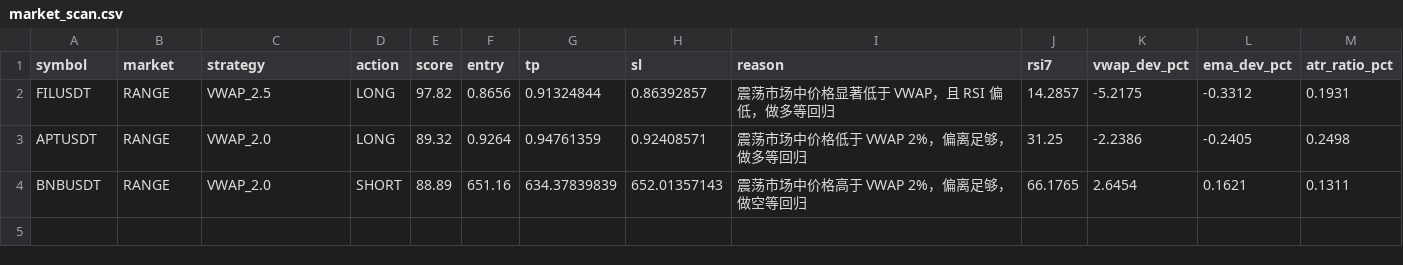
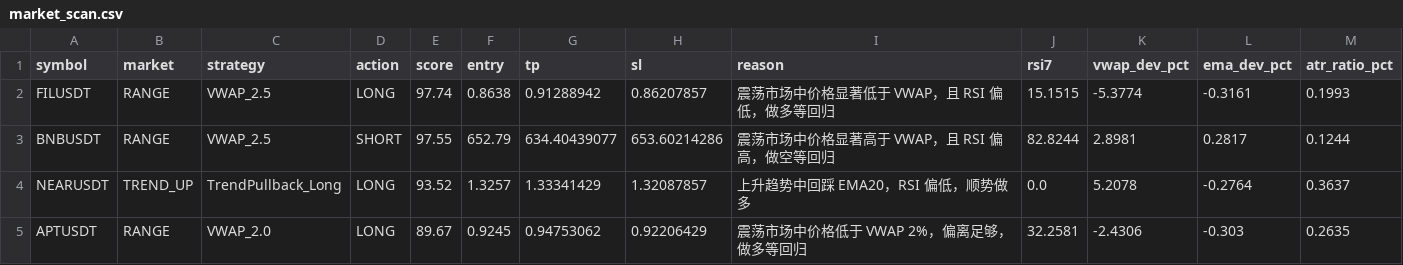
Before and after one commit to jihong0726/Back-Test, a CSV file: reports/market_scan.csv, drawn as a sheet.

```diff
--- a/reports/market_scan.csv
+++ b/reports/market_scan.csv
@@ -1,4 +1,5 @@
 symbol,market,strategy,action,score,entry,tp,sl,reason,rsi7,vwap_dev_pct,ema_dev_pct,atr_ratio_pct
-FILUSDT,RANGE,VWAP_2.5,LONG,97.82,0.8656,0.91324844,0.86392857,震荡市场中价格显著低于 VWAP，且 RSI 偏低，做多等回归,14.2857,-5.2175,-0.3312,0.1931
-APTUSDT,RANGE,VWAP_2.0,LONG,89.32,0.9264,0.94761359,0.92408571,震荡市场中价格低于 VWAP 2%，偏离足够，做多等回归,31.25,-2.2386,-0.2405,0.2498
-BNBUSDT,RANGE,VWAP_2.0,SHORT,88.89,651.16,634.37839839,652.01357143,震荡市场中价格高于 VWAP 2%，偏离足够，做空等回归,66.1765,2.6454,0.1621,0.1311
+FILUSDT,RANGE,VWAP_2.5,LONG,97.74,0.8638,0.91288942,0.86207857,震荡市场中价格显著低于 VWAP，且 RSI 偏低，做多等回归,15.1515,-5.3774,-0.3161,0.1993
+BNBUSDT,RANGE,VWAP_2.5,SHORT,97.55,652.79,634.40439077,653.60214286,震荡市场中价格显著高于 VWAP，且 RSI 偏高，做空等回归,82.8244,2.8981,0.2817,0.1244
+NEARUSDT,TREND_UP,TrendPullback_Long,LONG,93.52,1.3257,1.33341429,1.32087857,上升趋势中回踩 EMA20，RSI 偏低，顺势做多,0.0,5.2078,-0.2764,0.3637
+APTUSDT,RANGE,VWAP_2.0,LONG,89.67,0.9245,0.94753062,0.92206429,震荡市场中价格低于 VWAP 2%，偏离足够，做多等回归,32.2581,-2.4306,-0.303,0.2635
```
Also changed, not shown: reports/decision_log.csv, reports/signals.csv, 3 other files.
